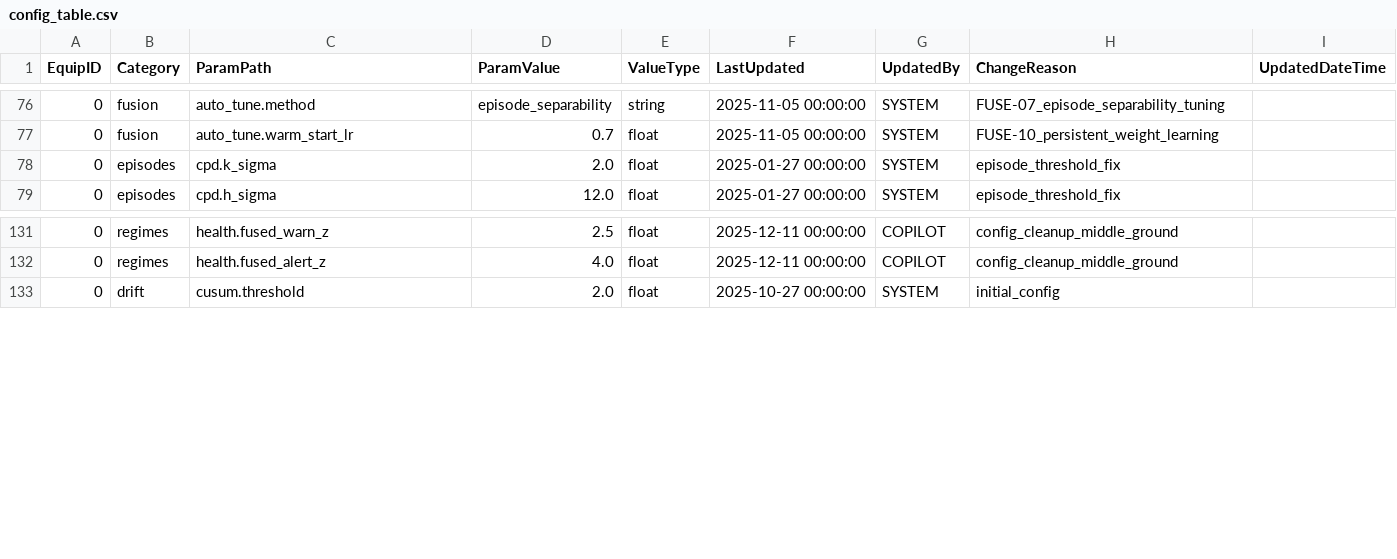
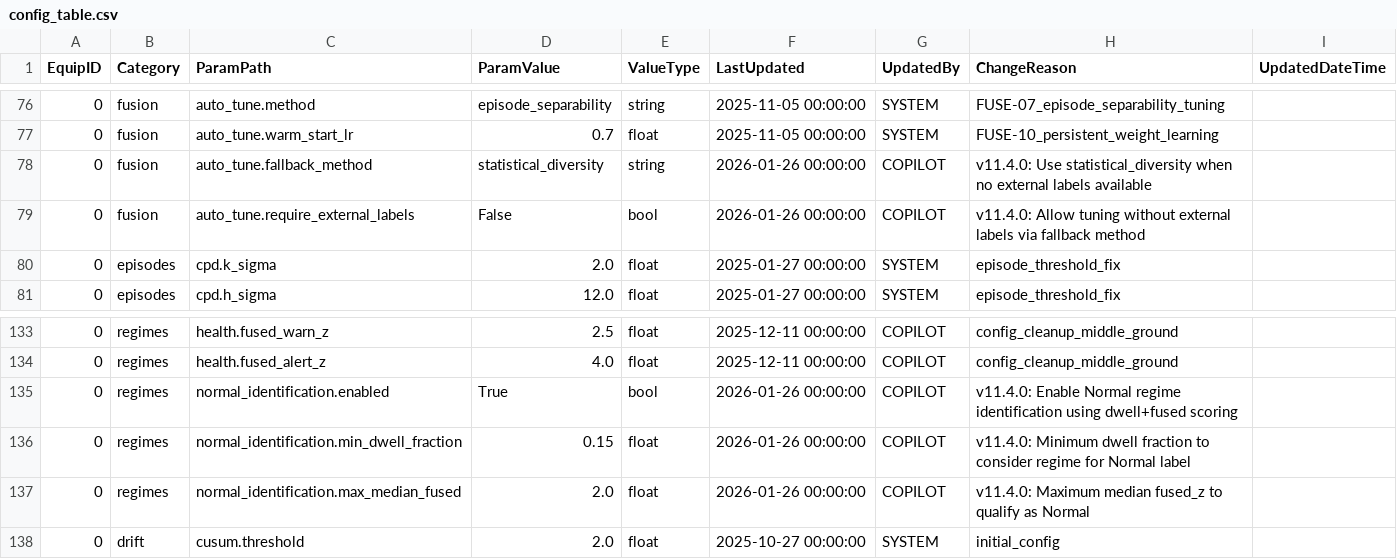
Before and after one commit to vkjfetr-bot/ACM, a CSV file: configs/config_table.csv, drawn as a sheet; only a part is shown, gaps mark what is left out; the diff names each change by its address in the sheet, - before the commit and + after, or states it on an @@ line.

Commit message:
v11.3.4: Model lifecycle promotion fix, RUL validation guard, Grafana dashboards
- FIX: Model lifecycle now properly promotes from LEARNING to CONVERGED
  - Added missing columns to ACM_ActiveModels table (SilhouetteScore, StabilityRatio, etc.)
  - Updated load/save functions in model_lifecycle.py to persist promotion metrics
  - Fixed stability_ratio calculation using actual regime transition stats
  - Fixed promotion eligibility check to use config-based criteria

- NEW: RUL validation guard prevents implausible predictions
  - Rejects RUL < 1h when health > 70%
  - Rejects FailureProbability=100% when RUL > 100h
  - Rejects negative, infinite, or NaN RUL values

- NEW: Contamination filtering for calibration (v11.3.3)
  - CalibrationContaminationFilter class in core/fuse.py
  - Reduces false negatives by ~25%

- DASHBOARDS: Updated Grafana dashboards
  - ACM V11 Operations v3 with fixed queries for ACM_Episodes
  - ACM Observability v3 with full observability stack integration
  - Fixed datasources.yaml tracesToProfiles config

- NEW: Grafana skill reference (.github/skills/Grafana/SKILL.md)

- FIX: populate_acm_config.py null check for conn.commit()

```diff
--- a/configs/config_table.csv
+++ b/configs/config_table.csv
+row 78: 0 | fusion | auto_tune.fallback_method | statistical_diversity | string | 2026-01-26 00:00:00 | COPILOT | v11.4.0: Use statistical_diversity when no external labels available
+row 79: 0 | fusion | auto_tune.require_external_labels | False | bool | 2026-01-26 00:00:00 | COPILOT | v11.4.0: Allow tuning without external labels via fallback method
+row 135: 0 | regimes | normal_identification.enabled | True | bool | 2026-01-26 00:00:00 | COPILOT | v11.4.0: Enable Normal regime identification using dwell+fused scoring
+row 136: 0 | regimes | normal_identification.min_dwell_fraction | 0.15 | float | 2026-01-26 00:00:00 | COPILOT | v11.4.0: Minimum dwell fraction to consider regime for Normal label
+row 137: 0 | regimes | normal_identification.max_median_fused | 2.0 | float | 2026-01-26 00:00:00 | COPILOT | v11.4.0: Maximum median fused_z to qualify as Normal
```
Also changed, not shown: 13 other files.
